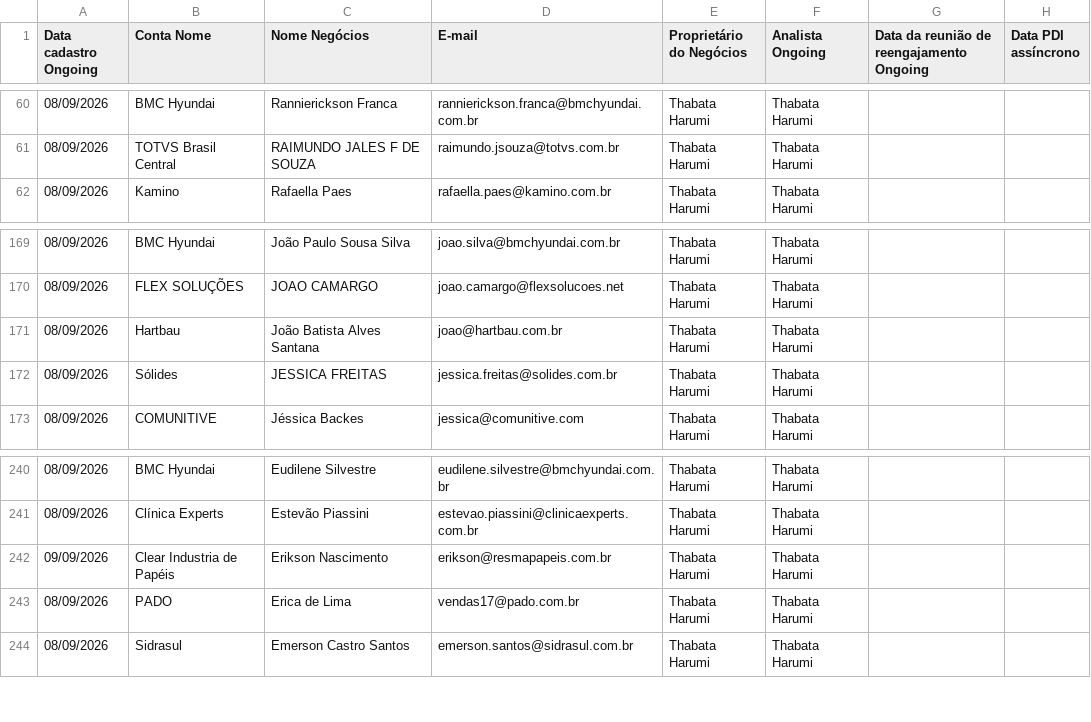
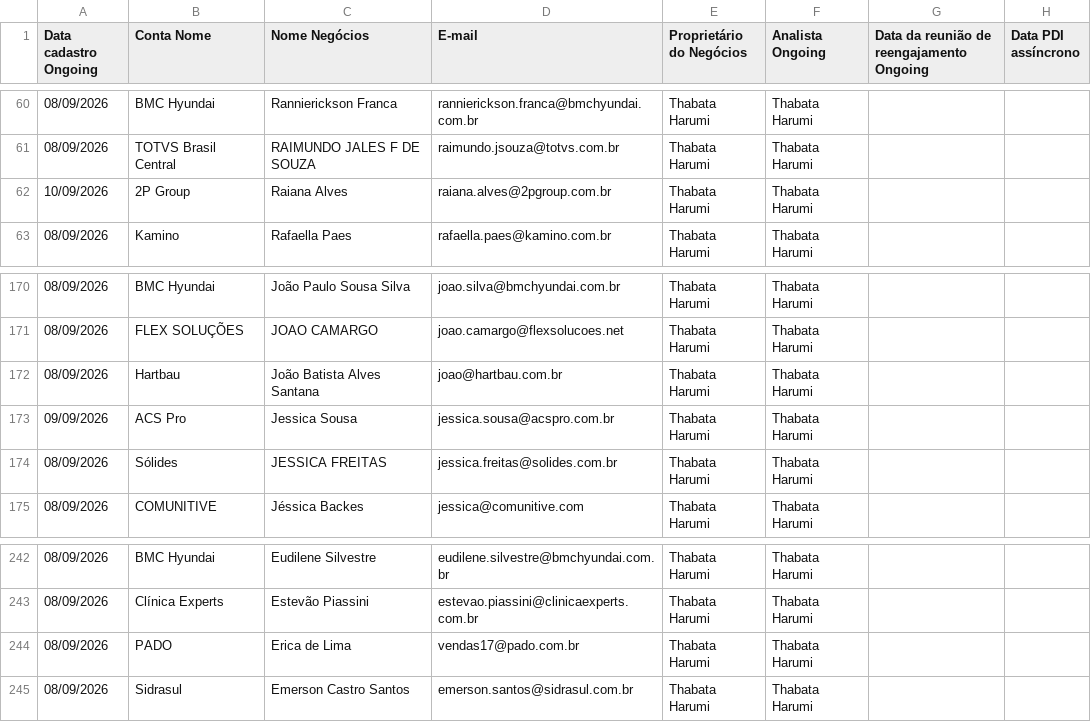
Before and after one commit to thaynarasantos-sketch/Onboardingpipelovers, a CSV file: data/cxongoing.csv, drawn as a sheet; only a part is shown, gaps mark what is left out; removed rows and columns are numbered as before the commit, all else as after; the diff names each change by its address in the sheet, - before the commit and + after, or states it on an @@ line.

Commit message:
Update cxongoing.csv

```diff
--- a/data/cxongoing.csv
+++ b/data/cxongoing.csv
+row 62: 10/09/2026 | 2P Group | Raiana Alves | raiana.alves@2pgroup.com.br | Thabata Harumi | Thabata Harumi
+row 173: 09/09/2026 | ACS Pro | Jessica Sousa | jessica.sousa@acspro.com.br | Thabata Harumi | Thabata Harumi
-row 242: 09/09/2026 | Clear Industria de Papéis | Erikson Nascimento | erikson@resmapapeis.com.br | Thabata Harumi | Thabata Harumi
```
